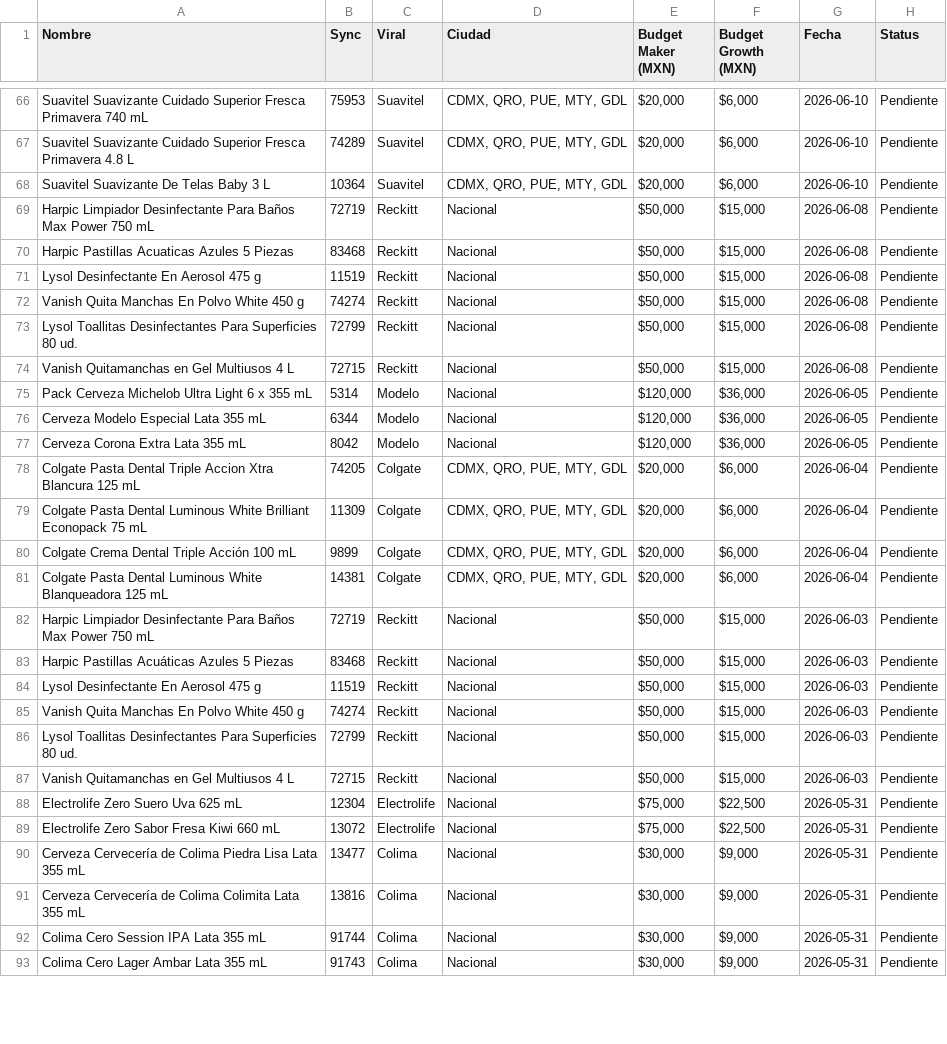
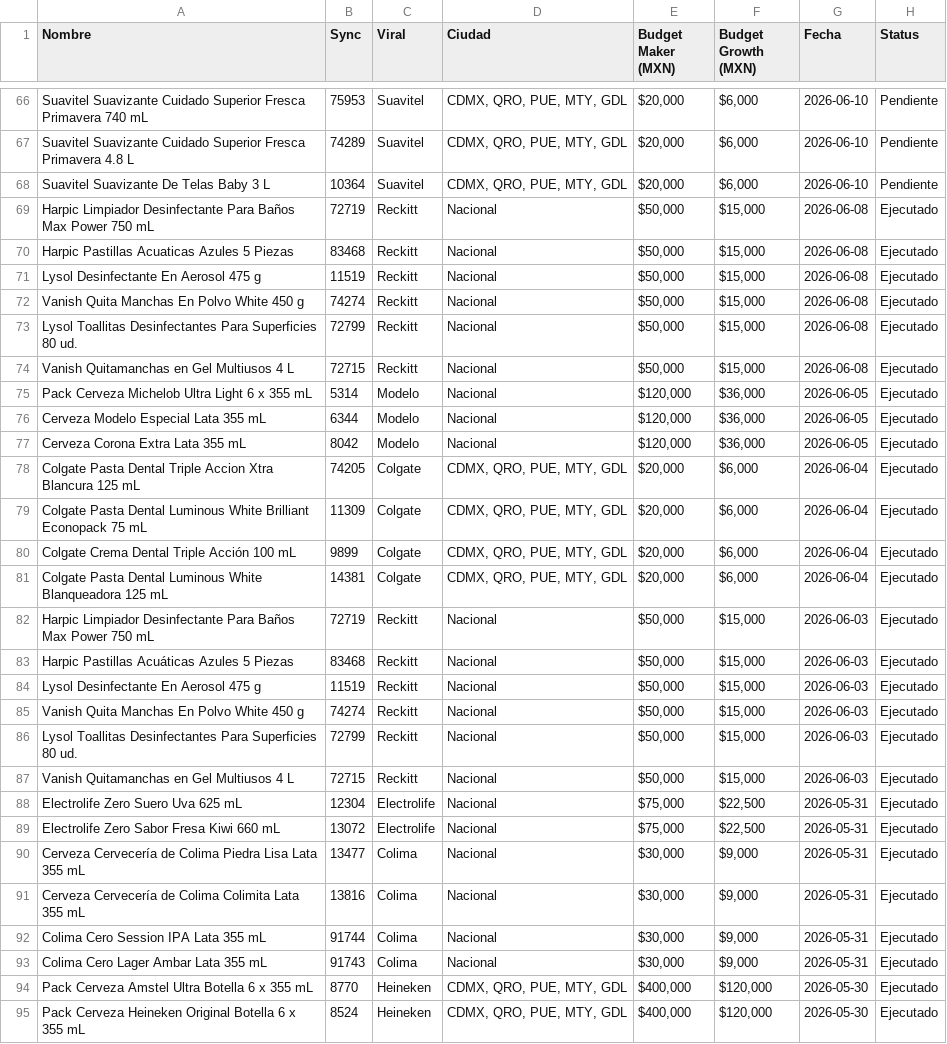
Before and after one commit to felipeguevara-rappi/virales-dashboard, a CSV file: catalogo_skus.csv, drawn as a sheet; only a part is shown, gaps mark what is left out; the diff covers the shown part only; the diff names each change by its address in the sheet, - before the commit and + after, or states it on an @@ line.

Commit message:
update: 72 campanas, Heineken 2026-05-30 nuevo, status CSV actualizado al 2026-06-08

```diff
--- a/catalogo_skus.csv
+++ b/catalogo_skus.csv
-H69:H93 (Status): Pendiente
+H69:H93 (Status): Ejecutado
+row 94: Pack Cerveza Amstel Ultra Botella 6 x 355 mL | 8770 | Heineken | CDMX, QRO, PUE, MTY, GDL | $400,000 | $120,000 | 2026-05-30 | Ejecutado
+row 95: Pack Cerveza Heineken Original Botella 6 x 355 mL | 8524 | Heineken | CDMX, QRO, PUE, MTY, GDL | $400,000 | $120,000 | 2026-05-30 | Ejecutado
```
Also changed, not shown: 3 added rows and 24 edited cells elsewhere in this file, 3 other files.
